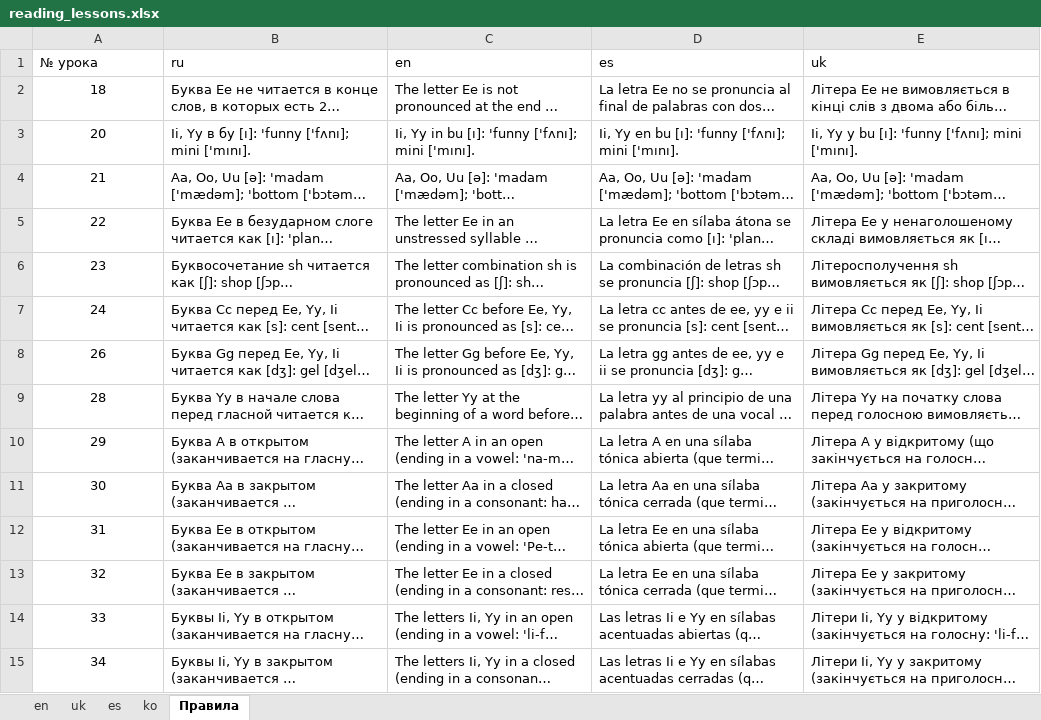
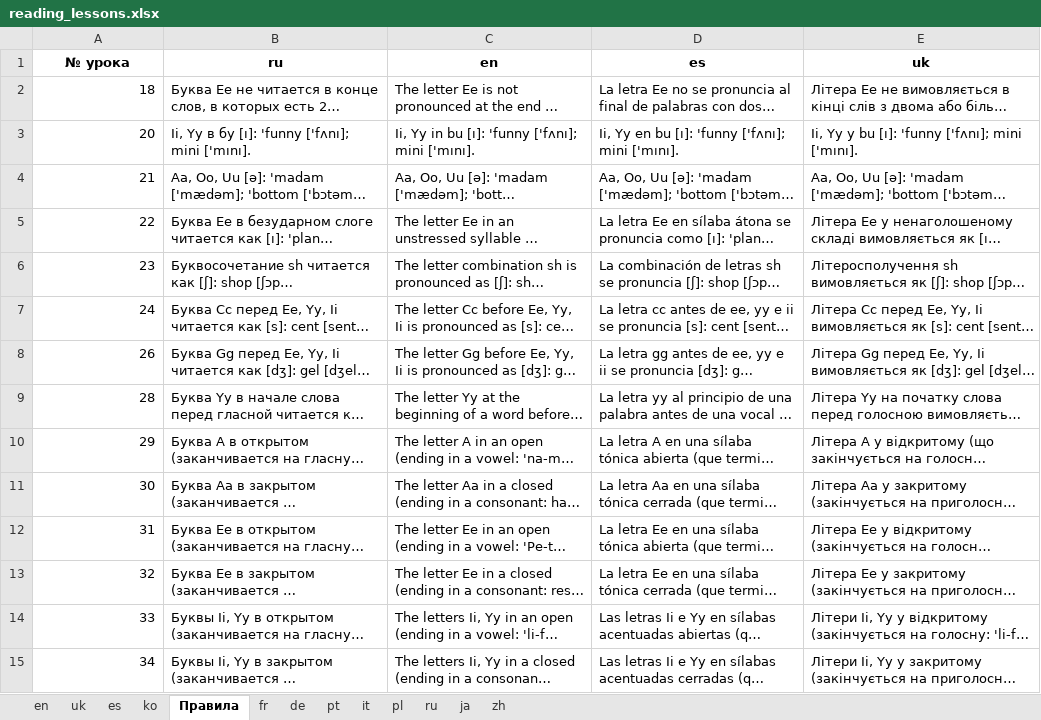
Before and after one commit to Nataliia-Maslova/imlls, an Excel workbook: data/reading_lessons.xlsx, sheet Правила, drawn as a sheet; only a part is shown; long unchanged cells end in …; values as stored, in another font and other column widths than the file's, no borders; the diff covers the shown part only; the diff names each change by its address in the sheet, - before the commit and + after, or states it on an @@ line.

```diff
--- a/data/reading_lessons.xlsx (sheet Правила)
+++ b/data/reading_lessons.xlsx (sheet Правила)
+sheet tab: fr
+sheet tab: de
+sheet tab: pt
+sheet tab: it
+sheet tab: pl
+sheet tab: ru
+sheet tab: ja
+sheet tab: zh
@@ A1:E1 bold: off → on, alignment: left → center @@
-A2:A15 alignment: center
+A2:A15 alignment: right
```
Also changed, not shown: cell formats elsewhere in this sheet, sheet en, sheet uk, sheet es, sheet ko, data/imlls_database_with_titles.xlsx, 13 other files.
